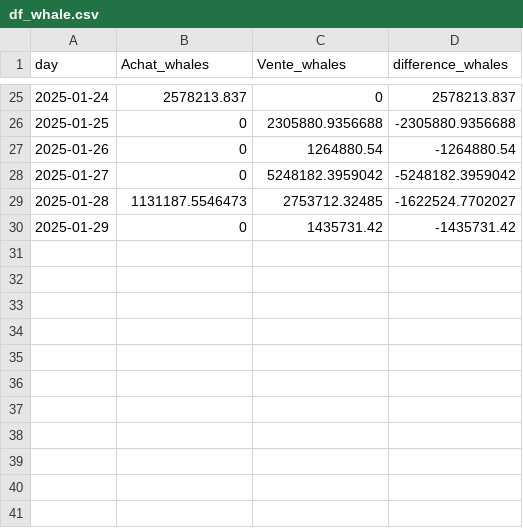
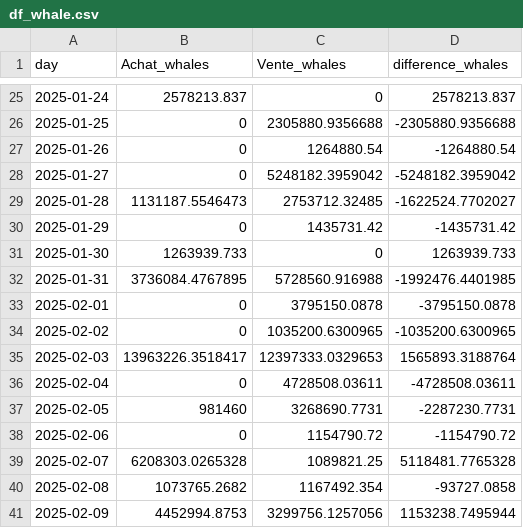
Before and after one commit to yassinedkk/binance, a CSV file: df_whale.csv, drawn as a sheet; only a part is shown, gaps mark what is left out.

Commit message:
Mise à jour des données récupérées

```diff
--- a/df_whale.csv
+++ b/df_whale.csv
@@ -30 +30,12 @@
 2025-01-29,0,1435731.42,-1435731.42
+2025-01-30,1263939.733,0,1263939.733
+2025-01-31,3736084.4767895,5728560.916988,-1992476.4401985
+2025-02-01,0,3795150.0878,-3795150.0878
+2025-02-02,0,1035200.6300965,-1035200.6300965
+2025-02-03,13963226.3518417,12397333.0329653,1565893.3188764
+2025-02-04,0,4728508.03611,-4728508.03611
+2025-02-05,981460,3268690.7731,-2287230.7731
+2025-02-06,0,1154790.72,-1154790.72
+2025-02-07,6208303.0265328,1089821.25,5118481.7765328
+2025-02-08,1073765.2682,1167492.354,-93727.0858
+2025-02-09,4452994.8753,3299756.1257056,1153238.7495944
```
